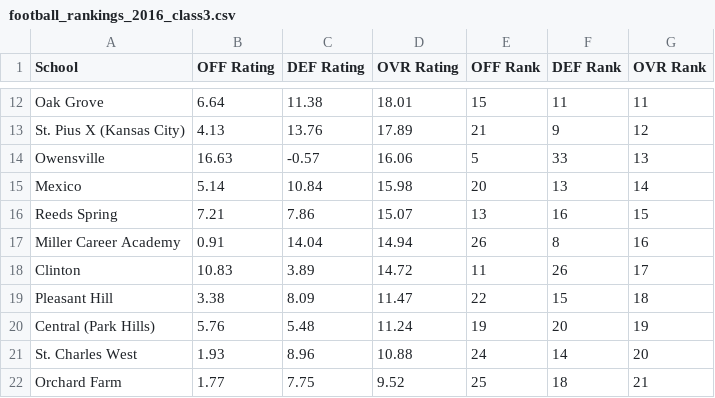
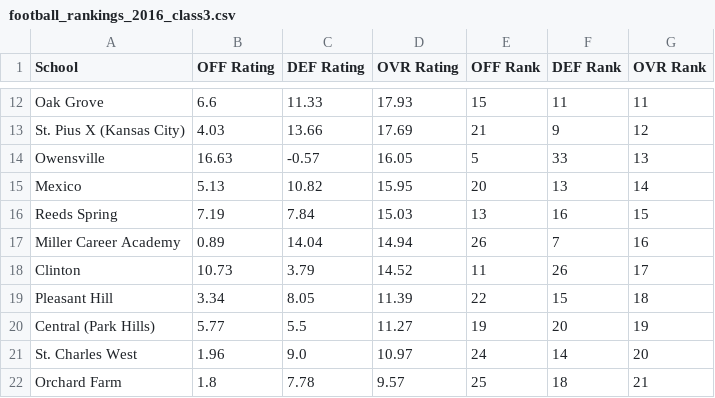
Before and after one commit to AllMOSports/football-ratings-2016, a CSV file: football_rankings_2016_class3.csv, drawn as a sheet; only a part is shown, gaps mark what is left out; the diff covers the shown part only; the diff names each change by its address in the sheet, - before the commit and + after, or states it on an @@ line.

```diff
--- a/football_rankings_2016_class3.csv
+++ b/football_rankings_2016_class3.csv
-B12 (OFF Rating): 6.64
+B12 (OFF Rating): 6.6
-C12 (DEF Rating): 11.38
+C12 (DEF Rating): 11.33
-D12 (OVR Rating): 18.01
+D12 (OVR Rating): 17.93
-B13 (OFF Rating): 4.13
+B13 (OFF Rating): 4.03
-C13 (DEF Rating): 13.76
+C13 (DEF Rating): 13.66
-D13 (OVR Rating): 17.89
+D13 (OVR Rating): 17.69
-D14 (OVR Rating): 16.06
+D14 (OVR Rating): 16.05
-B15 (OFF Rating): 5.14
+B15 (OFF Rating): 5.13
-C15 (DEF Rating): 10.84
+C15 (DEF Rating): 10.82
-D15 (OVR Rating): 15.98
+D15 (OVR Rating): 15.95
-B16 (OFF Rating): 7.21
+B16 (OFF Rating): 7.19
-C16 (DEF Rating): 7.86
+C16 (DEF Rating): 7.84
-D16 (OVR Rating): 15.07
+D16 (OVR Rating): 15.03
-B17 (OFF Rating): 0.91
+B17 (OFF Rating): 0.89
-F17 (DEF Rank): 8
+F17 (DEF Rank): 7
-B18 (OFF Rating): 10.83
+B18 (OFF Rating): 10.73
-C18 (DEF Rating): 3.89
+C18 (DEF Rating): 3.79
-D18 (OVR Rating): 14.72
+D18 (OVR Rating): 14.52
-B19 (OFF Rating): 3.38
+B19 (OFF Rating): 3.34
-C19 (DEF Rating): 8.09
+C19 (DEF Rating): 8.05
-D19 (OVR Rating): 11.47
+D19 (OVR Rating): 11.39
-B20 (OFF Rating): 5.76
+B20 (OFF Rating): 5.77
-C20 (DEF Rating): 5.48
+C20 (DEF Rating): 5.5
-D20 (OVR Rating): 11.24
+D20 (OVR Rating): 11.27
-B21 (OFF Rating): 1.93
+B21 (OFF Rating): 1.96
-C21 (DEF Rating): 8.96
+C21 (DEF Rating): 9.0
-D21 (OVR Rating): 10.88
+D21 (OVR Rating): 10.97
-B22 (OFF Rating): 1.77
+B22 (OFF Rating): 1.8
-C22 (DEF Rating): 7.75
+C22 (DEF Rating): 7.78
-D22 (OVR Rating): 9.52
+D22 (OVR Rating): 9.57
```
Also changed, not shown: 1 added row, 1 removed row and 152 edited cells elsewhere in this file, football_rankings_2016_all.csv, football_rankings_2016_class1.csv, 12 other files.
